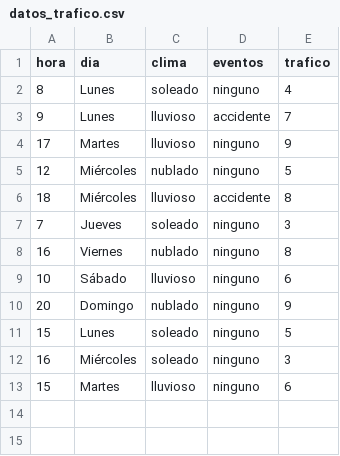
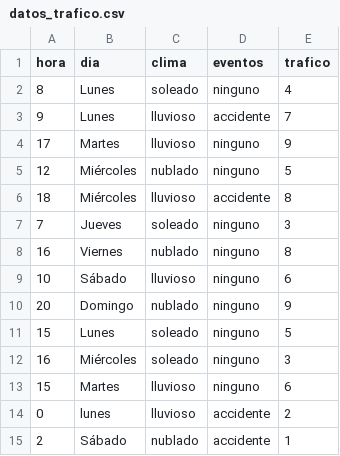
Before and after one commit to Arenas0607/MODELOCHIA, a CSV file: datos_trafico.csv, drawn as a sheet; the diff names each change by its address in the sheet, - before the commit and + after, or states it on an @@ line.

```diff
--- a/datos_trafico.csv
+++ b/datos_trafico.csv
+row 14: 0 | lunes | lluvioso | accidente | 2
+row 15: 2 | Sábado | nublado | accidente | 1
```
Also changed, not shown: 3 other files.
